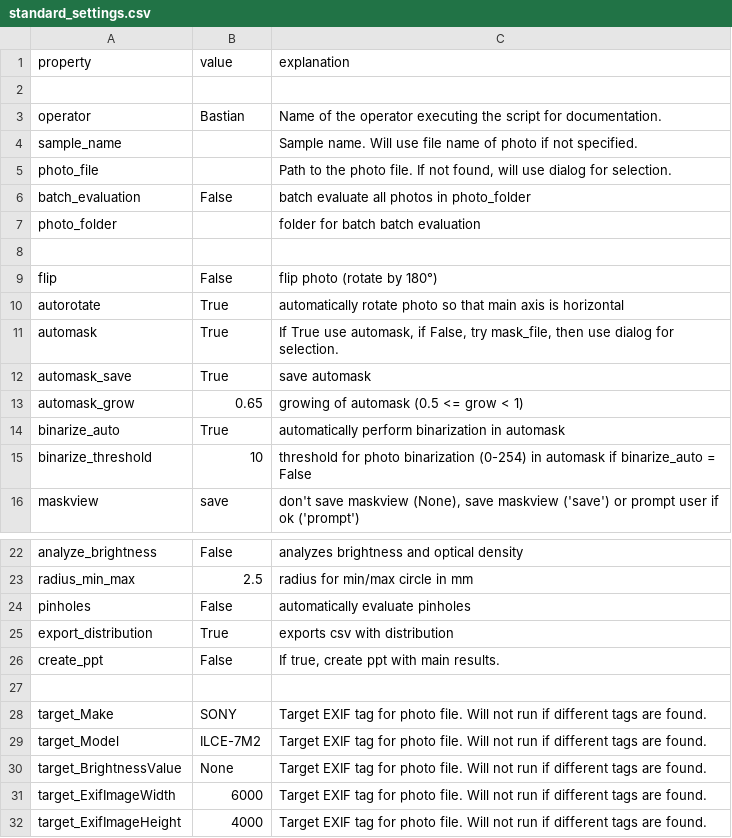
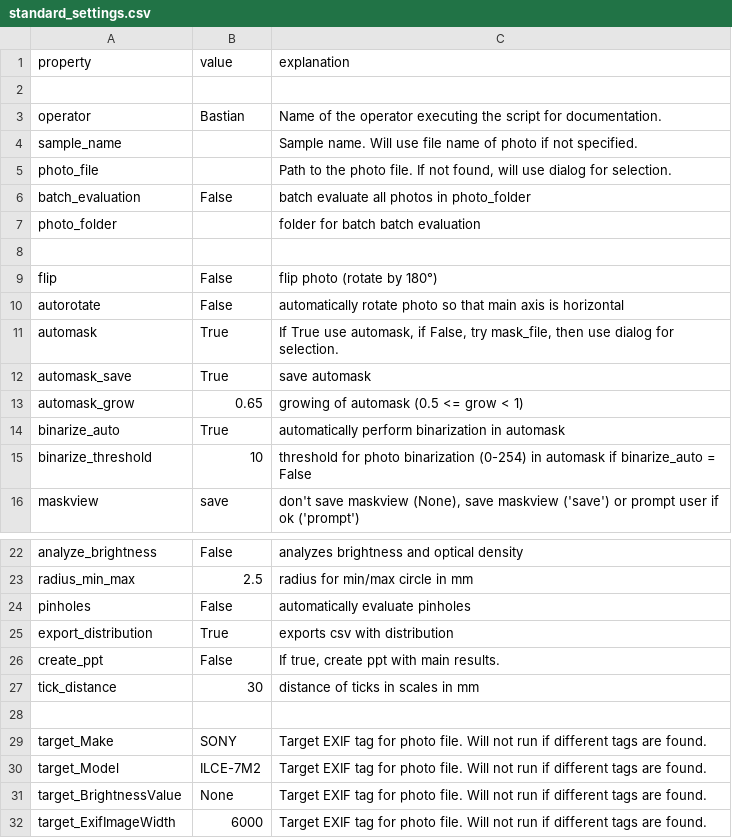
Before and after one commit to b4stian/anabu, a CSV file: anabu/standard_settings.csv, drawn as a sheet; only a part is shown, gaps mark what is left out; the shorter side is filled out with more unchanged rows.

```diff
--- a/anabu/standard_settings.csv
+++ b/anabu/standard_settings.csv
@@ -9,3 +9,3 @@
 "flip", False, "flip photo (rotate by 180°)"
-"autorotate", True, "automatically rotate photo so that main axis is horizontal"
+"autorotate", False, "automatically rotate photo so that main axis is horizontal"
 "automask", True, "If True use automask, if False, try mask_file, then use dialog for selection."
@@ -26,2 +26,3 @@
 "create_ppt", False, "If true, create ppt with main results."
+"tick_distance", 30, "distance of ticks in scales in mm"
 
```
Also changed, not shown: 5 other files.
